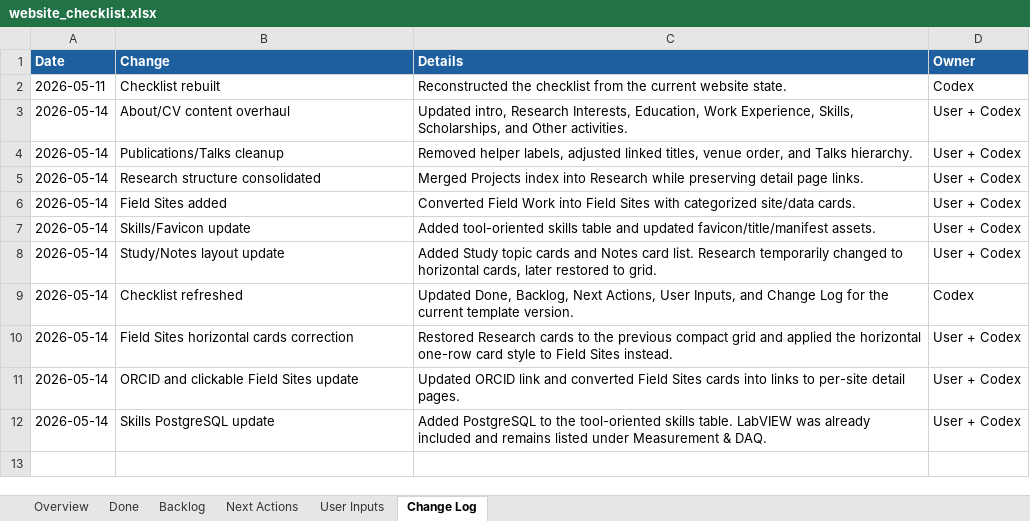
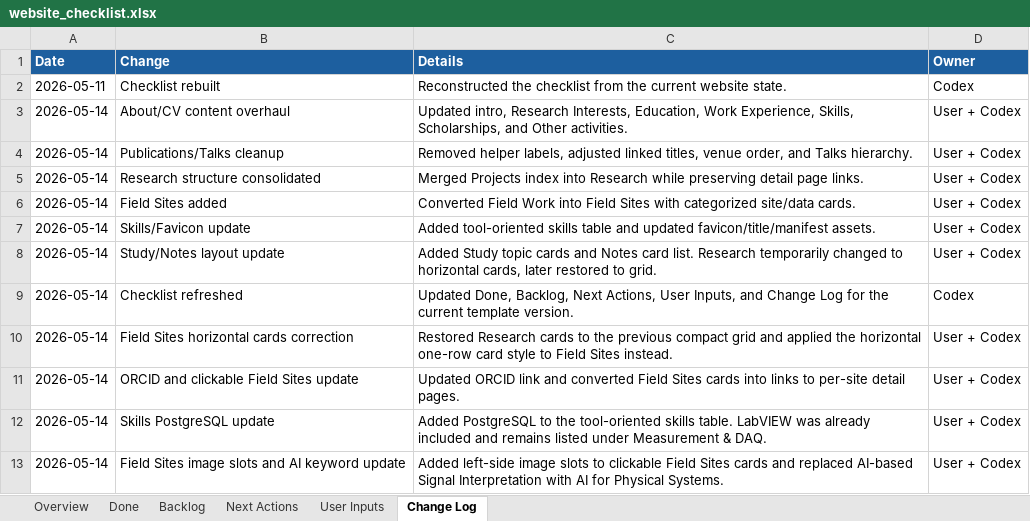
Before and after one commit to pjy5451/pjy5451.github.io, an Excel workbook: website_checklist.xlsx, sheet Change Log, drawn as a sheet; values as stored, in another font and other column widths than the file's, no borders; the diff names each change by its address in the sheet, - before the commit and + after, or states it on an @@ line.

Commit message:
Add field site image slots

```diff
--- a/website_checklist.xlsx (sheet Change Log)
+++ b/website_checklist.xlsx (sheet Change Log)
+row 13: 2026-05-14 | Field Sites image slots and AI keyword update | Added left-side image slots to clickable Field Sites cards and replaced AI-based Signal Interpretation with AI for Physical Systems. | User + Codex
```
Also changed, not shown: sheet Done, sheet Overview, sheet User Inputs, 3 other files.
